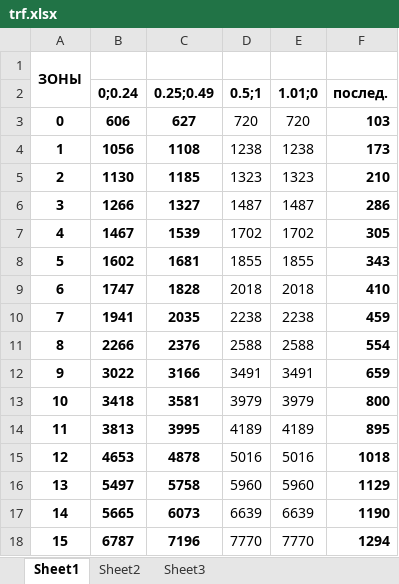
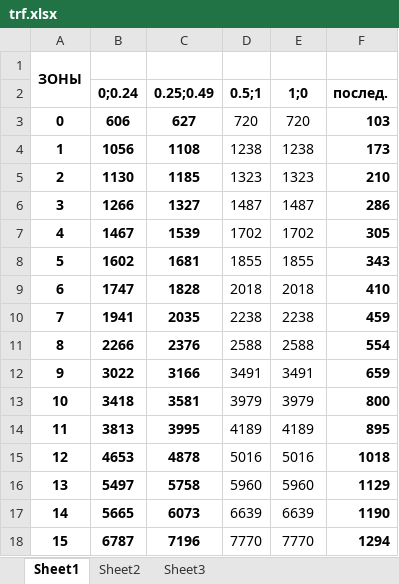
Before and after one commit to BigNibba-Ass/exmail, an Excel workbook: storage/trf.xlsx, sheet Sheet1, drawn as a sheet; values as stored, in another font and other column widths than the file's, no borders; the diff names each change by its address in the sheet, - before the commit and + after, or states it on an @@ line.

```diff
--- a/storage/trf.xlsx (sheet Sheet1)
+++ b/storage/trf.xlsx (sheet Sheet1)
-E2: 1.01;0
+E2: 1;0
```
Also changed, not shown: storage/pony_1.xlsx, 12 other files.
